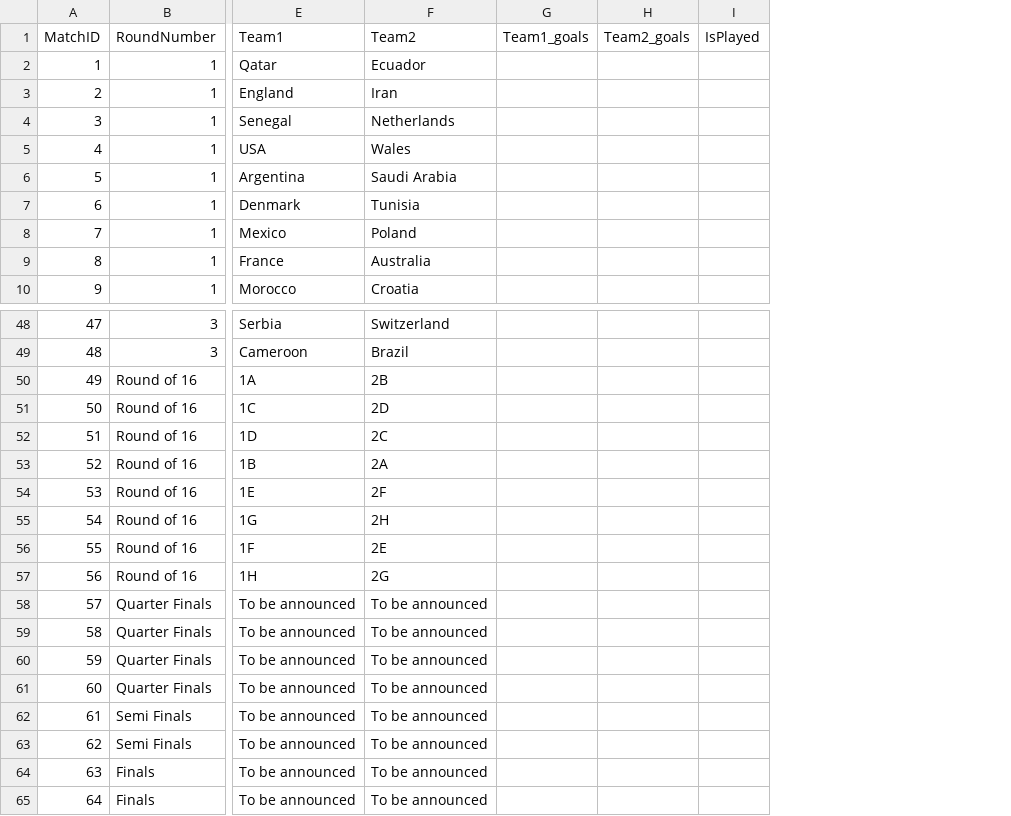
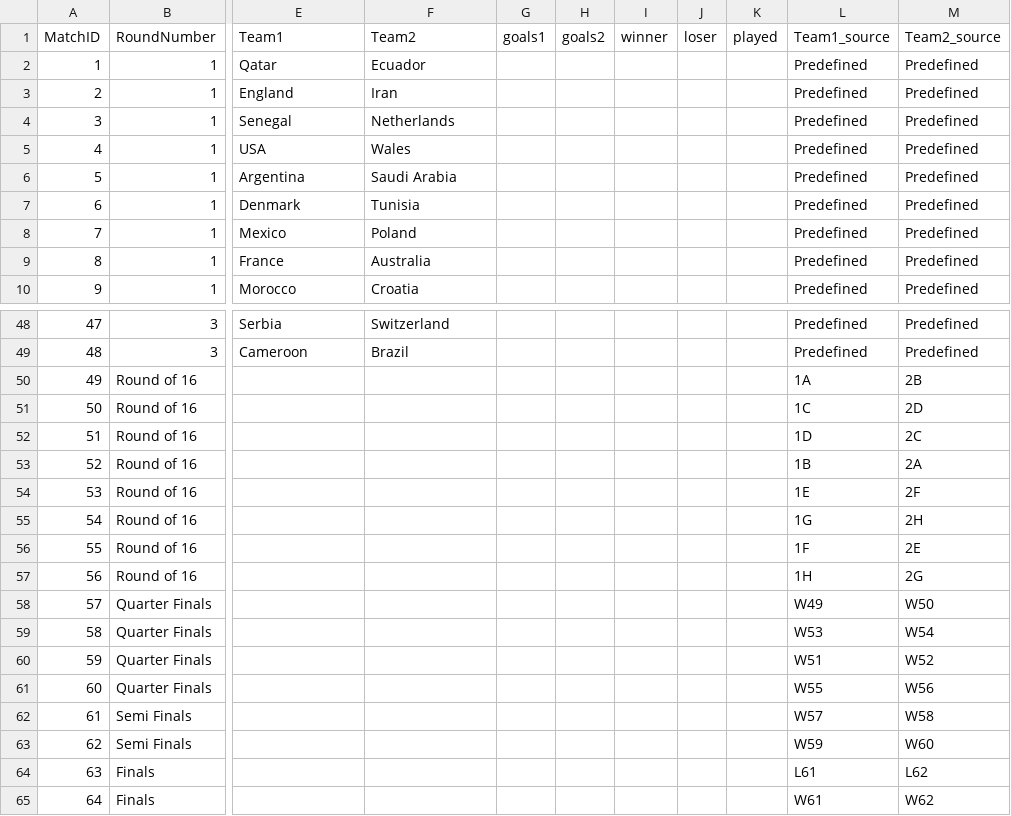
Before and after one commit to hvlarsen/Webtek, a CSV file: VMsimulator/matches.csv, drawn as a sheet; only a part is shown, gaps mark what is left out; removed rows and columns are numbered as before the commit, all else as after; the diff names each change by its address in the sheet, - before the commit and + after, or states it on an @@ line.

```diff
--- a/VMsimulator/matches.csv
+++ b/VMsimulator/matches.csv
-column G (Team1_goals), empty
-column H (Team2_goals), empty
-column I (IsPlayed), empty
+column G (goals1), empty
+column H (goals2), empty
+column I (winner), empty
+column J (loser), empty
+column K (played), empty
+column L (Team1_source), rows 2-10: all Predefined; rows 48-65: Predefined | Predefined | 1A | 1C | 1D | 1B | 1E | 1G | 1F | 1H | W49 | W53 | W51 | W55 | W57 | W59 | L61 | W61
+column M (Team2_source), rows 2-10: all Predefined; rows 48-65: Predefined | Predefined | 2B | 2D | 2C | 2A | 2F | 2H | 2E | 2G | W50 | W54 | W52 | W56 | W58 | W60 | L62 | W62
-E50 (Team1): 1A
+E50 (Team1): (empty)
-F50 (Team2): 2B
+F50 (Team2): (empty)
-E51 (Team1): 1C
+E51 (Team1): (empty)
-F51 (Team2): 2D
+F51 (Team2): (empty)
-E52 (Team1): 1D
+E52 (Team1): (empty)
-F52 (Team2): 2C
+F52 (Team2): (empty)
-E53 (Team1): 1B
+E53 (Team1): (empty)
-F53 (Team2): 2A
+F53 (Team2): (empty)
-E54 (Team1): 1E
+E54 (Team1): (empty)
-F54 (Team2): 2F
+F54 (Team2): (empty)
-E55 (Team1): 1G
+E55 (Team1): (empty)
-F55 (Team2): 2H
+F55 (Team2): (empty)
-E56 (Team1): 1F
+E56 (Team1): (empty)
-F56 (Team2): 2E
+F56 (Team2): (empty)
-E57 (Team1): 1H
+E57 (Team1): (empty)
-F57 (Team2): 2G
+F57 (Team2): (empty)
-E58:E65 (Team1): To be announced
+E58:E65 (Team1): (empty)
-F58:F65 (Team2): To be announced
+F58:F65 (Team2): (empty)
```
Also changed, not shown: 6 other files.
